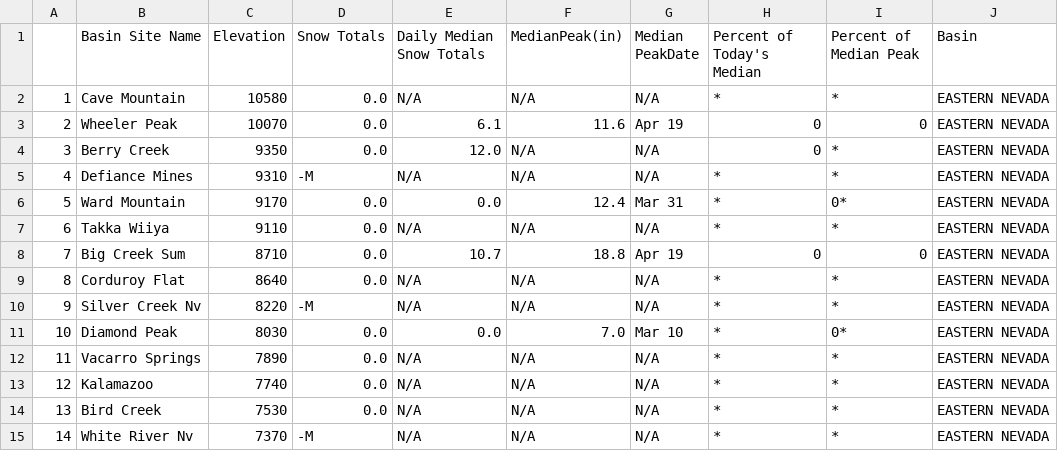
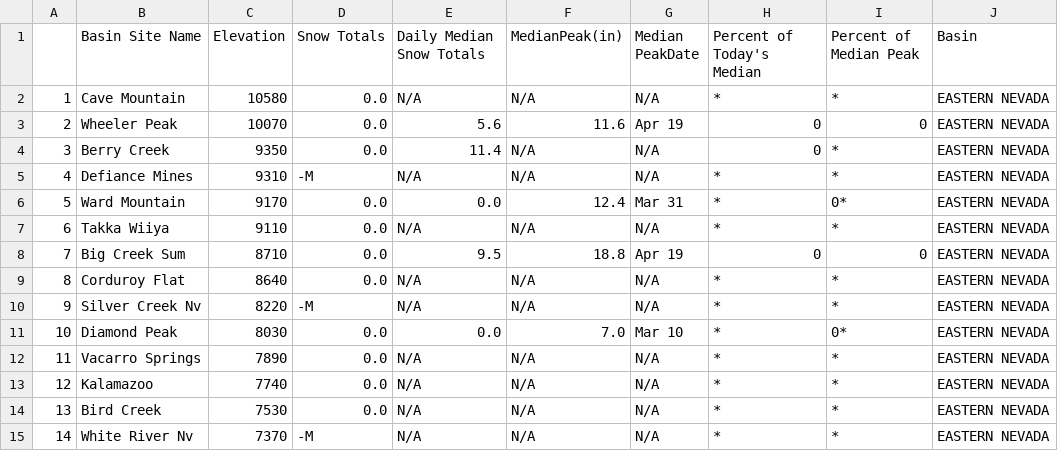
Before and after one commit to abcotvdata/CA-weather-tracker, a CSV file: eastern_nevada.csv, drawn as a sheet.

```diff
--- a/eastern_nevada.csv
+++ b/eastern_nevada.csv
@@ -2,4 +2,4 @@
 "1","Cave Mountain","10580","0.0","N/A","N/A","N/A","*","*","EASTERN NEVADA"
-"2","Wheeler Peak","10070","0.0","6.1","11.6","Apr 19","0","0","EASTERN NEVADA"
-"3","Berry Creek","9350","0.0","12.0","N/A","N/A","0","*","EASTERN NEVADA"
+"2","Wheeler Peak","10070","0.0","5.6","11.6","Apr 19","0","0","EASTERN NEVADA"
+"3","Berry Creek","9350","0.0","11.4","N/A","N/A","0","*","EASTERN NEVADA"
 "4","Defiance Mines","9310","-M","N/A","N/A","N/A","*","*","EASTERN NEVADA"
@@ -7,3 +7,3 @@
 "6","Takka Wiiya","9110","0.0","N/A","N/A","N/A","*","*","EASTERN NEVADA"
-"7","Big Creek Sum","8710","0.0","10.7","18.8","Apr 19","0","0","EASTERN NEVADA"
+"7","Big Creek Sum","8710","0.0","9.5","18.8","Apr 19","0","0","EASTERN NEVADA"
 "8","Corduroy Flat","8640","0.0","N/A","N/A","N/A","*","*","EASTERN NEVADA"
```
Also changed, not shown: carson_river.csv, clover_valley_franklin_river.csv, 10 other files.
